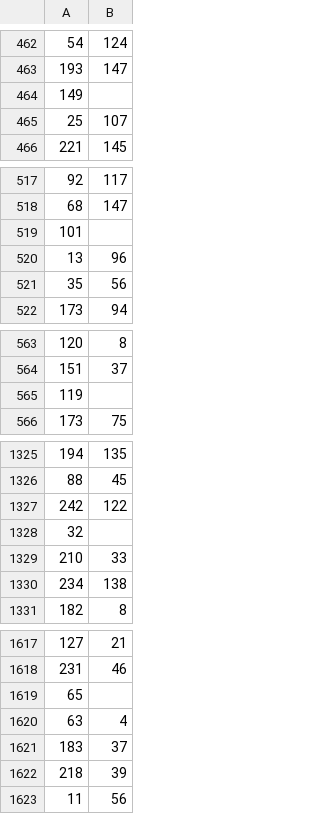
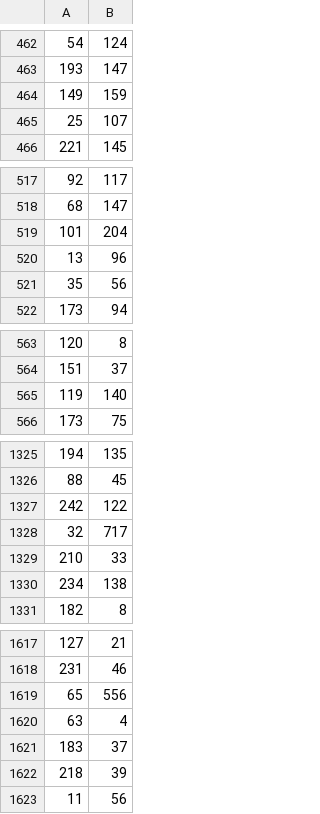
Before and after one commit to PSCostaM/wv71_tf_201912086_201816664_201913822, a CSV file: Dataset/Puntos_de_entrega.csv, drawn as a sheet; only a part is shown, gaps mark what is left out; the diff covers the shown part only.

Commit message:
Fixed some lonely points

```diff
--- a/Dataset/Puntos_de_entrega.csv
+++ b/Dataset/Puntos_de_entrega.csv
@@ -463,3 +463,3 @@
 193,147
-149
+149,159
 25,107
@@ -518,3 +518,3 @@
 68,147
-101
+101,204
 13,96
@@ -564,3 +564,3 @@
 151,37
-119
+119,140
 173,75
@@ -1327,3 +1327,3 @@
 242,122
-32
+32,717
 210,33
@@ -1618,3 +1618,3 @@
 231,46
-65
+65,556
 63,4
```
Also changed, not shown: 2 edited cells elsewhere in this file.
